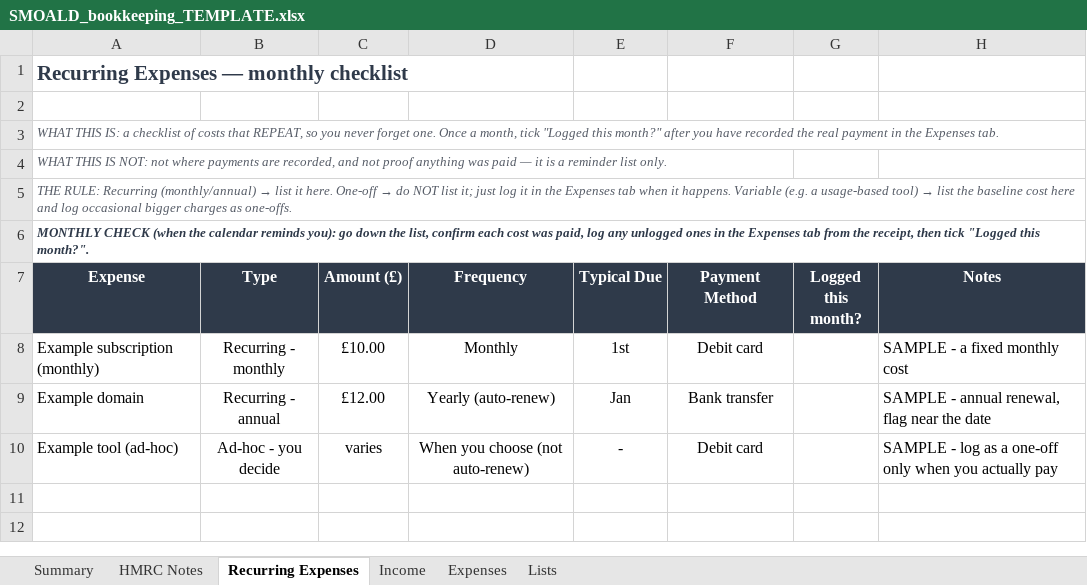
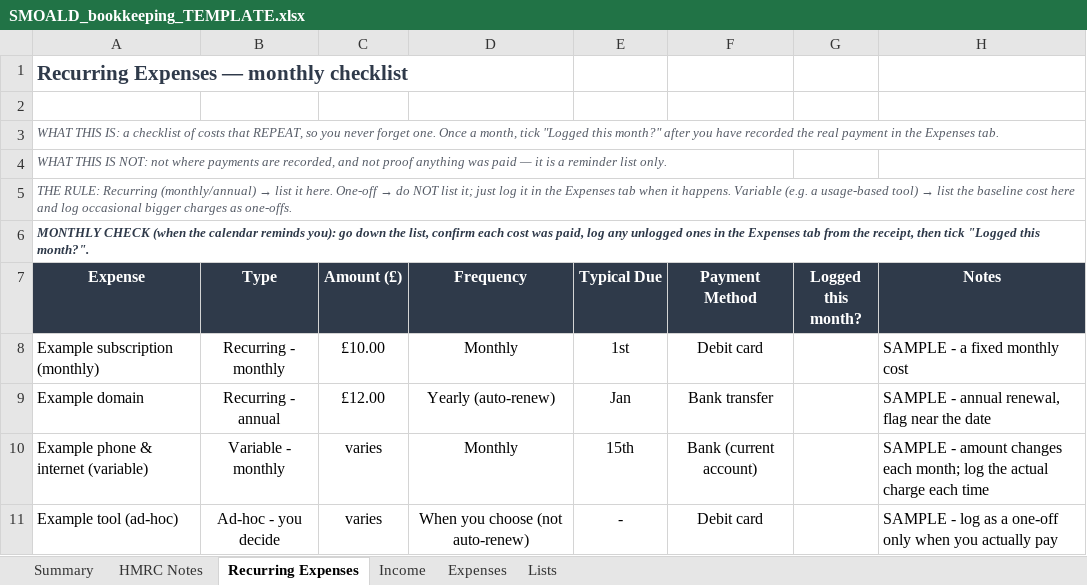
Before and after one commit to joshuablakemorekay/smoald-bookkeeping, an Excel workbook: template/SMOALD_bookkeeping_TEMPLATE.xlsx, sheet Recurring Expenses, drawn as a sheet; values as stored, in another font and other column widths than the file's, no borders; the diff names each change by its address in the sheet, - before the commit and + after, or states it on an @@ line.

```diff
--- a/template/SMOALD_bookkeeping_TEMPLATE.xlsx (sheet Recurring Expenses)
+++ b/template/SMOALD_bookkeeping_TEMPLATE.xlsx (sheet Recurring Expenses)
+row 10: Example phone & internet (variable) | Variable - monthly | varies | Monthly | 15th | Bank (current account) |  | SAMPLE - amount changes each month; log the actual charge each time
```
